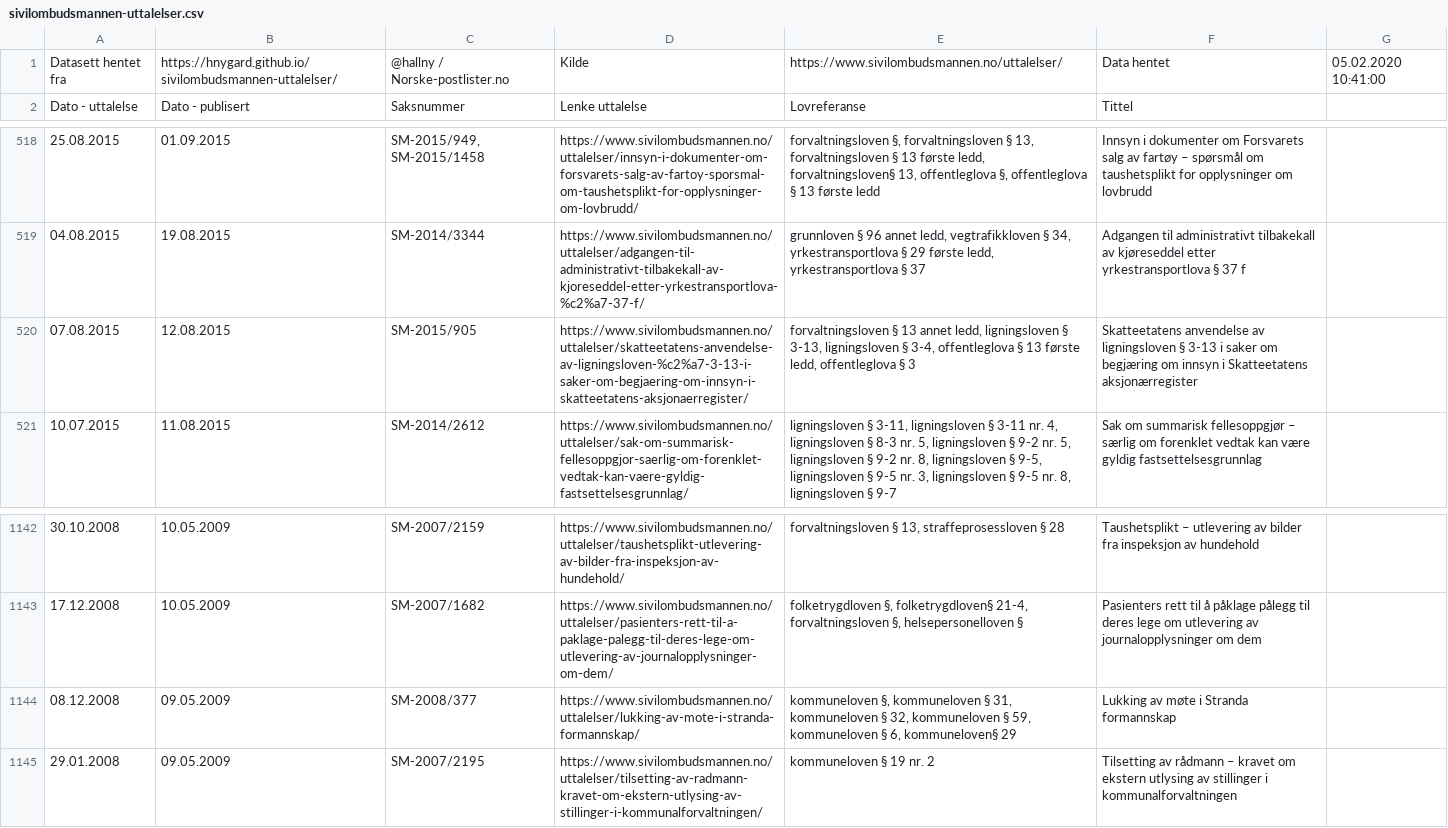
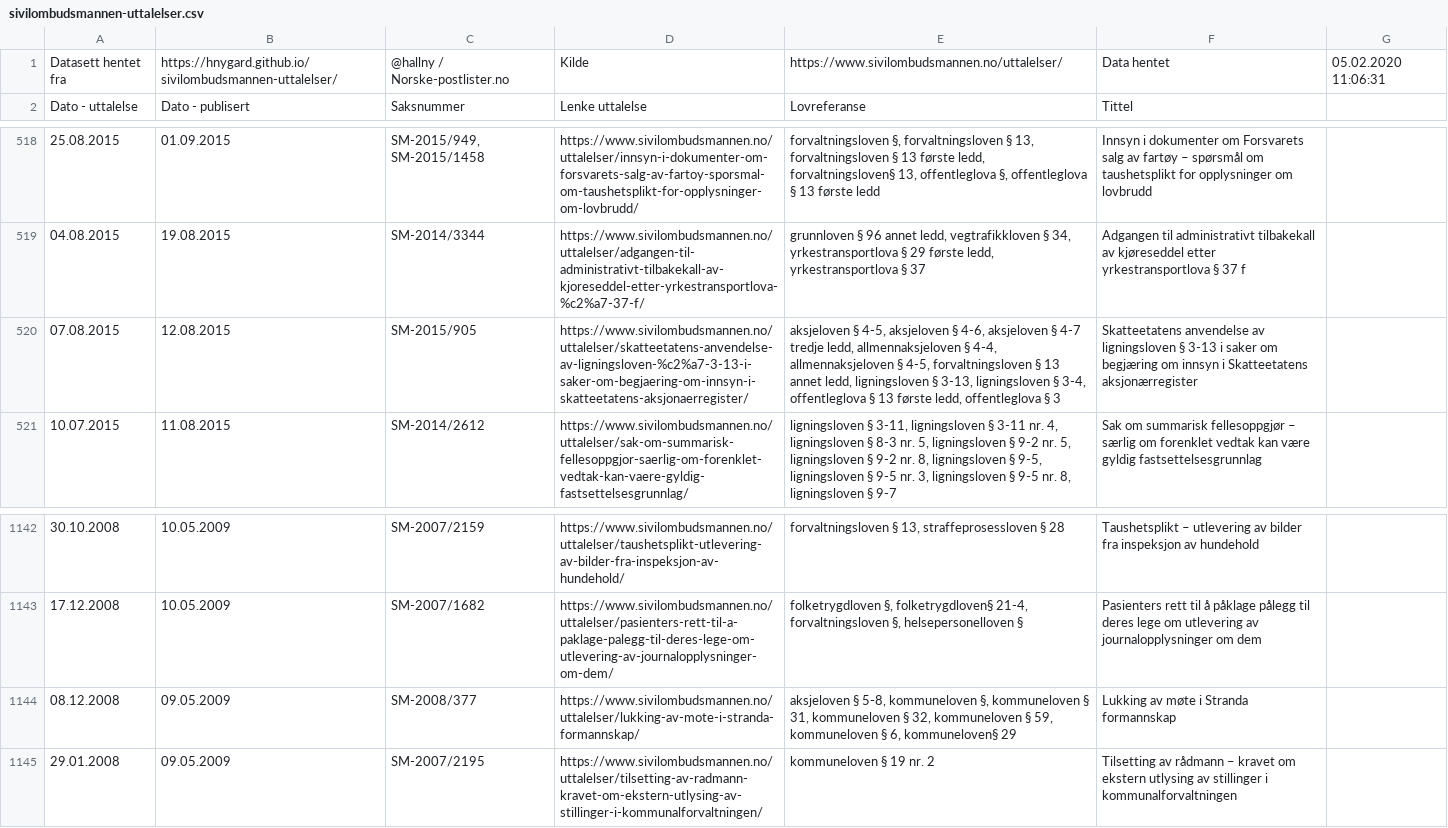
Before and after one commit to HNygard/sivilombudet-uttalelser, a CSV file: sivilombudsmannen-uttalelser.csv, drawn as a sheet; only a part is shown, gaps mark what is left out.

```diff
--- a/sivilombudsmannen-uttalelser.csv
+++ b/sivilombudsmannen-uttalelser.csv
@@ -1,2 +1,2 @@
-Datasett hentet fra;https://hnygard.github.io/sivilombudsmannen-uttalelser/;@hallny / Norske-postlister.no;Kilde;https://www.sivilombudsmannen.no/uttalelser/;Data hentet;05.02.2020 10:41:00
+Datasett hentet fra;https://hnygard.github.io/sivilombudsmannen-uttalelser/;@hallny / Norske-postlister.no;Kilde;https://www.sivilombudsmannen.no/uttalelser/;Data hentet;05.02.2020 11:06:31
 Dato - uttalelse;Dato - publisert;Saksnummer;Lenke uttalelse;Lovreferanse;Tittel
@@ -519,3 +519,3 @@ Dato - uttalelse;Dato - publisert;Saksnummer;Lenke uttalelse;Lovreferanse;Tittel
 04.08.2015;19.08.2015;SM-2014/3344;https://www.sivilombudsmannen.no/uttalelser/adgangen-til-administrativt-tilbakekall-av-kjoreseddel-etter-yrkestransportlova-%c2%a7-37-f/;grunnloven § 96 annet ledd, vegtrafikkloven § 34, yrkestransportlova § 29 første ledd, yrkestransportlova § 37;Adgangen til administrativt tilbakekall av kjøreseddel etter yrkestransportlova § 37 f
-07.08.2015;12.08.2015;SM-2015/905;https://www.sivilombudsmannen.no/uttalelser/skatteetatens-anvendelse-av-ligningsloven-%c2%a7-3-13-i-saker-om-begjaering-om-innsyn-i-skatteetatens-aksjonaerregister/;forvaltningsloven § 13 annet ledd, ligningsloven § 3-13, ligningsloven § 3-4, offentleglova § 13 første ledd, offentleglova § 3;Skatteetatens anvendelse av ligningsloven § 3-13 i saker om begjæring om innsyn i Skatteetatens aksjonærregister
+07.08.2015;12.08.2015;SM-2015/905;https://www.sivilombudsmannen.no/uttalelser/skatteetatens-anvendelse-av-ligningsloven-%c2%a7-3-13-i-saker-om-begjaering-om-innsyn-i-skatteetatens-aksjonaerregister/;aksjeloven § 4-5, aksjeloven § 4-6, aksjeloven § 4-7 tredje ledd, allmennaksjeloven § 4-4, allmennaksjeloven § 4-5, forvaltningsloven § 13 annet ledd, ligningsloven § 3-13, ligningsloven § 3-4, offentleglova § 13 første ledd, offentleglova § 3;Skatteetatens anvendelse av ligningsloven § 3-13 i saker om begjæring om innsyn i Skatteetatens aksjonærregister
 10.07.2015;11.08.2015;SM-2014/2612;https://www.sivilombudsmannen.no/uttalelser/sak-om-summarisk-fellesoppgjor-saerlig-om-forenklet-vedtak-kan-vaere-gyldig-fastsettelsesgrunnlag/;ligningsloven § 3-11, ligningsloven § 3-11 nr. 4, ligningsloven § 8-3 nr. 5, ligningsloven § 9-2 nr. 5, ligningsloven § 9-2 nr. 8, ligningsloven § 9-5, ligningsloven § 9-5 nr. 3, ligningsloven § 9-5 nr. 8, ligningsloven § 9-7;Sak om summarisk fellesoppgjør – særlig om forenklet vedtak kan være gyldig fastsettelsesgrunnlag
@@ -1143,3 +1143,3 @@ Dato - uttalelse;Dato - publisert;Saksnummer;Lenke uttalelse;Lovreferanse;Tittel
 17.12.2008;10.05.2009;SM-2007/1682;https://www.sivilombudsmannen.no/uttalelser/pasienters-rett-til-a-paklage-palegg-til-deres-lege-om-utlevering-av-journalopplysninger-om-dem/;folketrygdloven §, folketrygdloven§ 21-4, forvaltningsloven §, helsepersonelloven §;Pasienters rett til å påklage pålegg til deres lege om utlevering av journalopplysninger om dem
-08.12.2008;09.05.2009;SM-2008/377;https://www.sivilombudsmannen.no/uttalelser/lukking-av-mote-i-stranda-formannskap/;kommuneloven §, kommuneloven § 31, kommuneloven § 32, kommuneloven § 59, kommuneloven § 6, kommuneloven§ 29;Lukking av møte i Stranda formannskap
+08.12.2008;09.05.2009;SM-2008/377;https://www.sivilombudsmannen.no/uttalelser/lukking-av-mote-i-stranda-formannskap/;aksjeloven § 5-8, kommuneloven §, kommuneloven § 31, kommuneloven § 32, kommuneloven § 59, kommuneloven § 6, kommuneloven§ 29;Lukking av møte i Stranda formannskap
 29.01.2008;09.05.2009;SM-2007/2195;https://www.sivilombudsmannen.no/uttalelser/tilsetting-av-radmann-kravet-om-ekstern-utlysing-av-stillinger-i-kommunalforvaltningen/;kommuneloven § 19 nr. 2;Tilsetting av rådmann – kravet om ekstern utlysing av stillinger i kommunalforvaltningen
```
Also changed, not shown: 3 other files.
